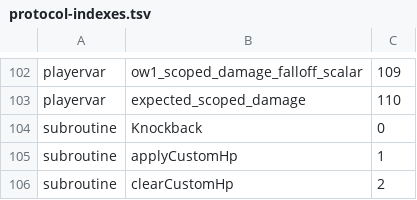
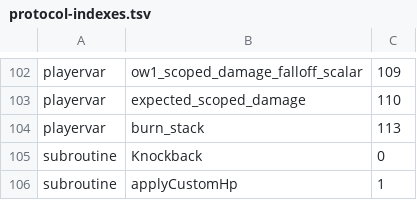
Before and after one commit to Teakowa/Overwatch-AI-PVE, a TSV file: skills/ow-contract-guard/references/protocol-indexes.tsv, drawn as a sheet; only a part is shown, gaps mark what is left out; the shorter side is filled out with more unchanged rows.

Commit message:
feat(burn): add shared burn stacking
Reworks burning DoT effects to tick once per second and adds shared burn_stack protocol state for Anran scaling and burning sources.

```diff
--- a/skills/ow-contract-guard/references/protocol-indexes.tsv
+++ b/skills/ow-contract-guard/references/protocol-indexes.tsv
@@ -103,2 +103,3 @@ playervar	ow1_scoped_damage_falloff_scalar	109
 playervar	expected_scoped_damage	110
+playervar	burn_stack	113
 subroutine	Knockback	0
```
Also changed, not shown: 13 other files.
